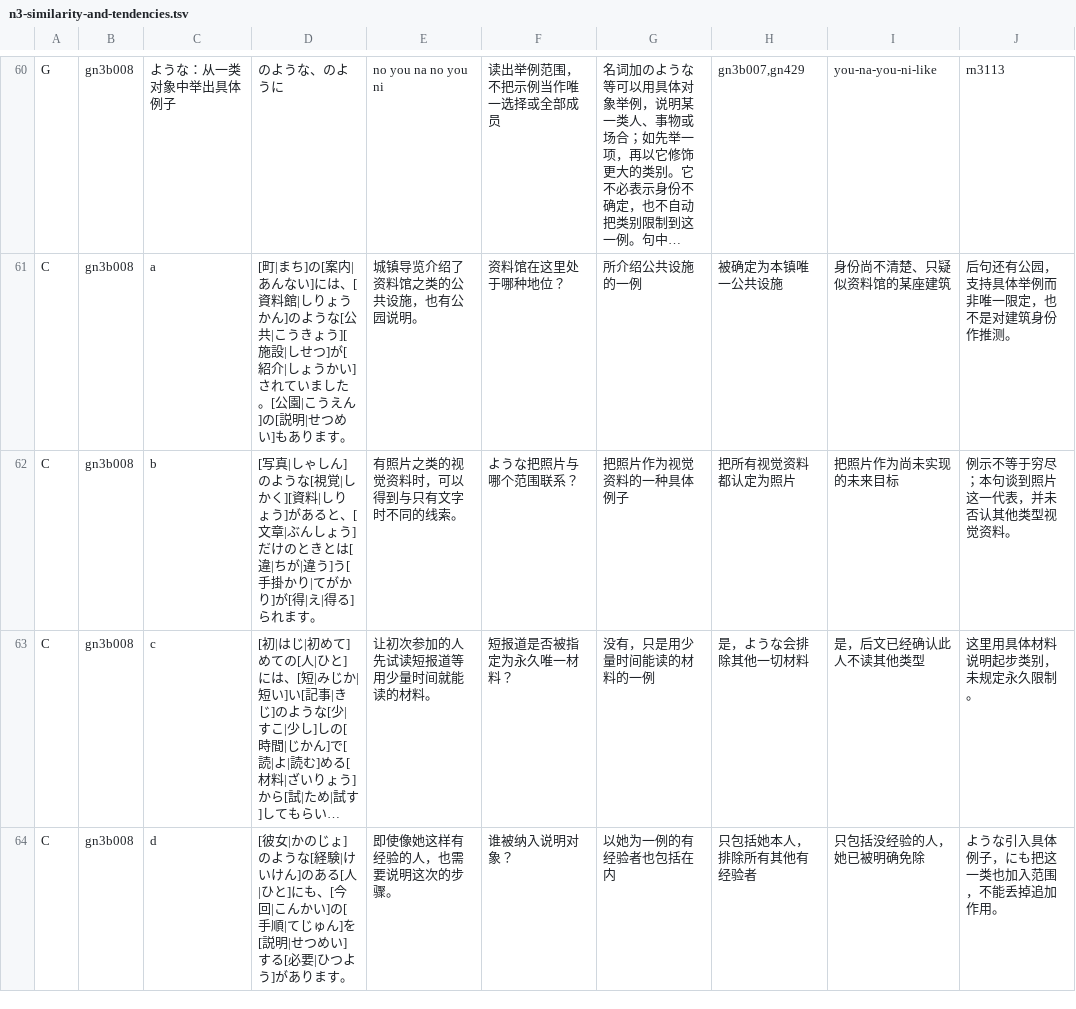
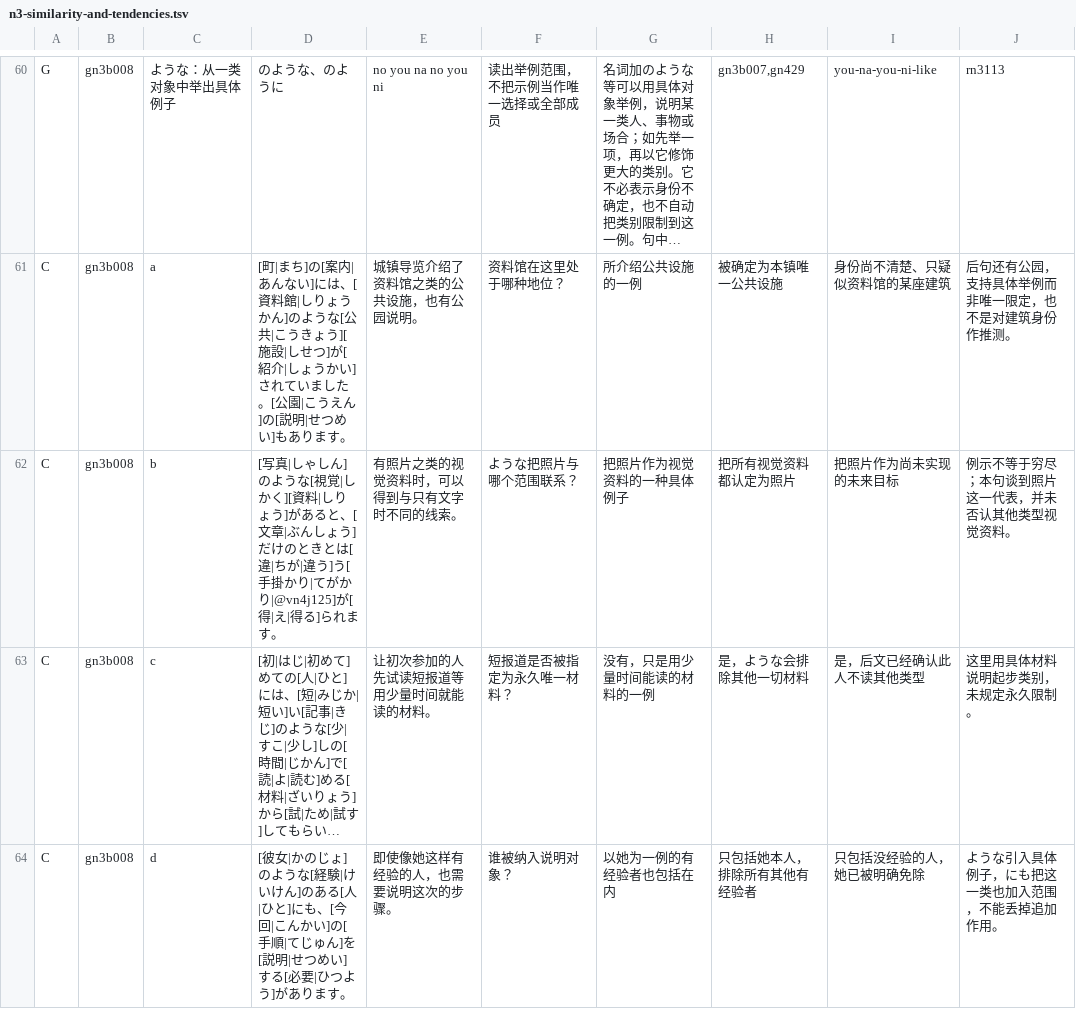
Before and after one commit to CJY-C/jplearn, a TSV file: content/staging/n3-similarity-and-tendencies.tsv, drawn as a sheet; only a part is shown, gaps mark what is left out; long unchanged cells end in …; the diff names each change by its address in the sheet, - before the commit and + after, or states it on an @@ line.

```diff
--- a/content/staging/n3-similarity-and-tendencies.tsv
+++ b/content/staging/n3-similarity-and-tendencies.tsv
-D62: …てがかり]が[得|…
+D62: …てがかり|@vn4j125]が[得|…
```
Also changed, not shown: content/staging/n3-state-and-surface.tsv, 10 other files.
